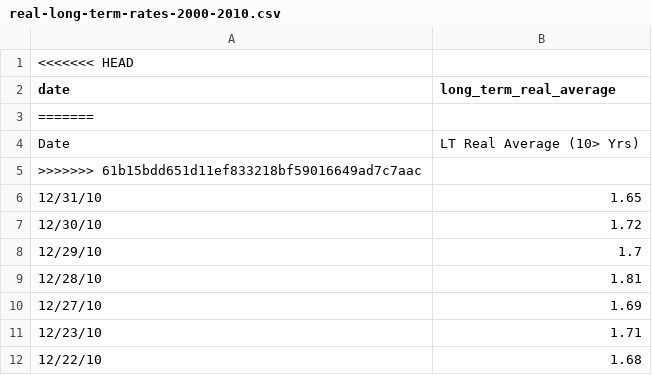
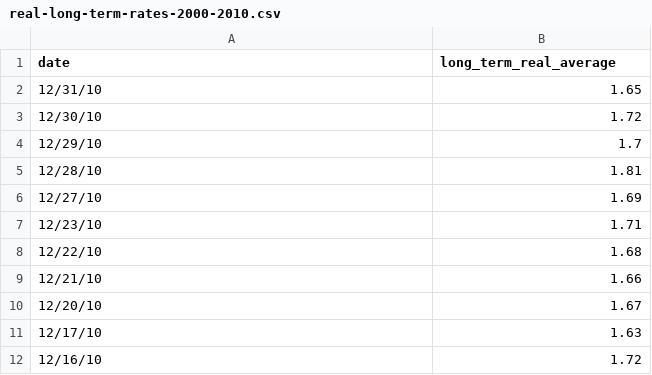
Before and after one commit to johnsonlarryl/machine_learning_training, a CSV file: linear_regression/predict_federal_reserve_interest_rates/predict_federal_reserve_interest_rates/data/treasury/real-long-term-rates-2000-2010.csv, drawn as a sheet; only a part is shown; the shorter side is filled out with more unchanged rows.

```diff
--- a/linear_regression/predict_federal_reserve_interest_rates/predict_federal_reserve_interest_rates/data/treasury/real-long-term-rates-2000-2010.csv
+++ b/linear_regression/predict_federal_reserve_interest_rates/predict_federal_reserve_interest_rates/data/treasury/real-long-term-rates-2000-2010.csv
@@ -1,6 +1,2 @@
-<<<<<<< HEAD
 date,long_term_real_average
-=======
-Date,LT Real Average (10> Yrs)
->>>>>>> 61b15bdd651d11ef833218bf59016649ad7c7aac
 12/31/10,1.65
```
Also changed, not shown: linear_regression/predict_federal_reserve_interest_rates/predict_federal_reserve_interest_rates/data/treasury/real-long-term-rates-2000-2021.csv, linear_regression/predict_federal_reserve_interest_rates/predict_federal_reserve_interest_rates/data/treasury/real-long-term-rates-2011-2020.csv, 3 other files.
